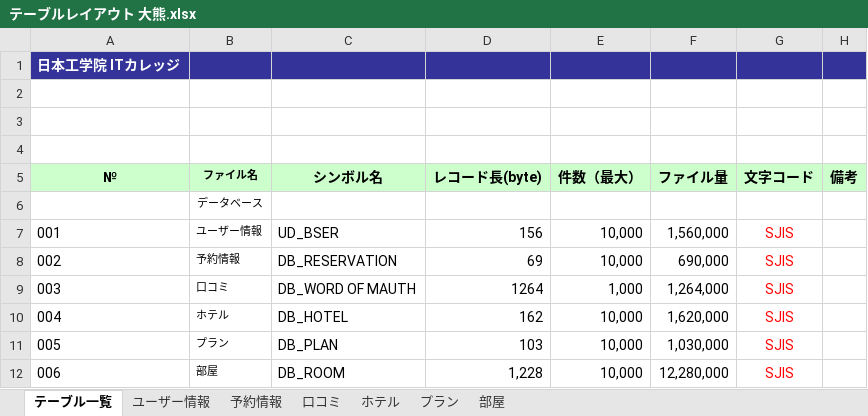
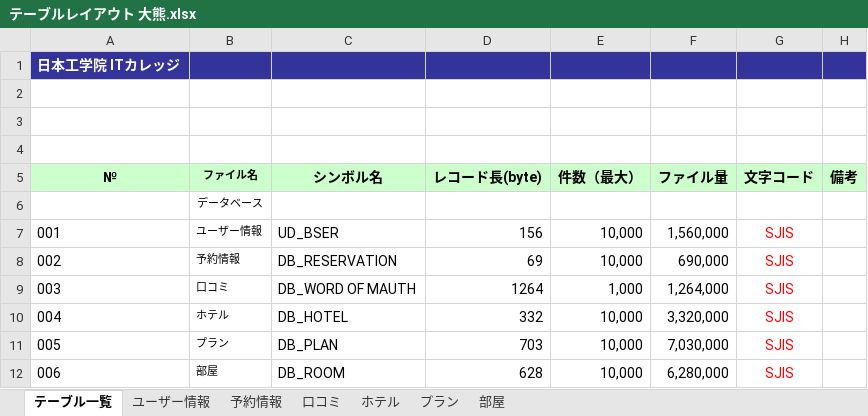
Before and after one commit to IS16-cheese-hotdog/group_project, an Excel workbook: テーブルレイアウト/テーブルレイアウト 大熊.xlsx, sheet テーブル一覧, drawn as a sheet; values as stored, in another font and other column widths than the file's, no borders; charts and pictures not drawn; the diff names each change by its address in the sheet, - before the commit and + after, or states it on an @@ line.

```diff
--- a/テーブルレイアウト/テーブルレイアウト 大熊.xlsx (sheet テーブル一覧)
+++ b/テーブルレイアウト/テーブルレイアウト 大熊.xlsx (sheet テーブル一覧)
-D10 (レコード長(byte)): 162
+D10 (レコード長(byte)): 332
-F10 (ファイル量): 1,620,000
+F10 (ファイル量): 3,320,000
-D11 (レコード長(byte)): 103
+D11 (レコード長(byte)): 703
-F11 (ファイル量): 1,030,000
+F11 (ファイル量): 7,030,000
-D12 (レコード長(byte)): 1,228
+D12 (レコード長(byte)): 628
-F12 (ファイル量): 12,280,000
+F12 (ファイル量): 6,280,000
```
Also changed, not shown: sheet プラン, sheet ホテル, sheet 部屋.
